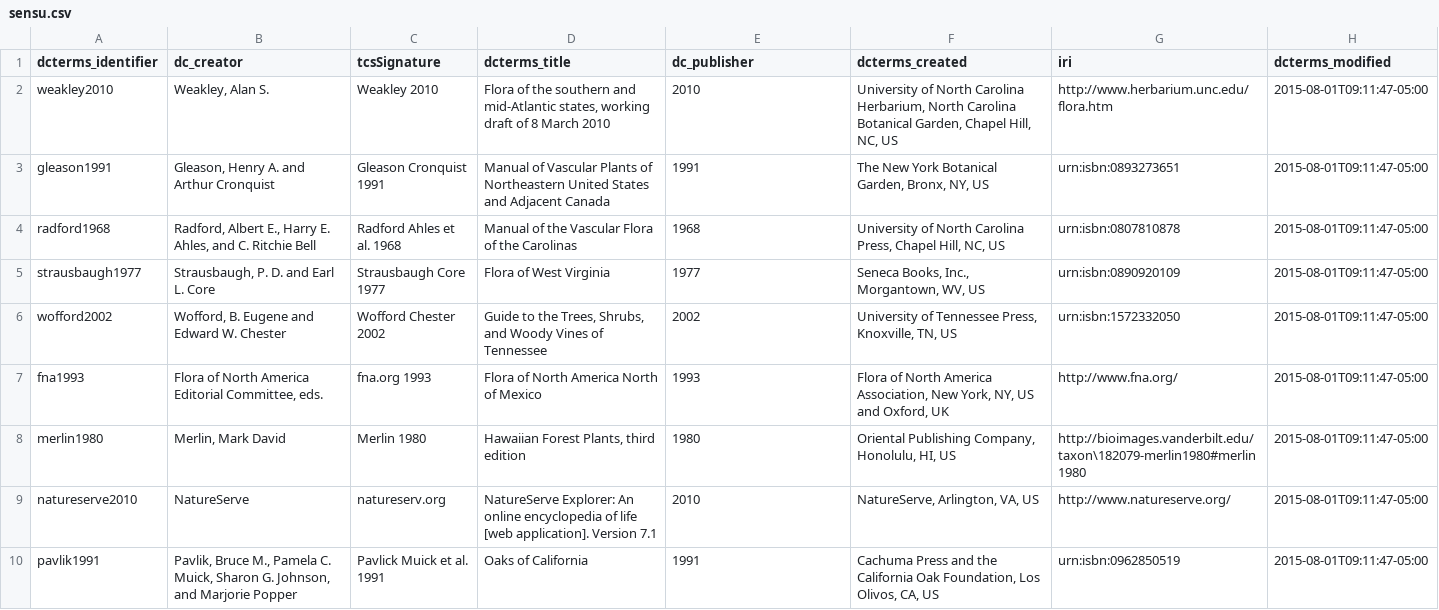
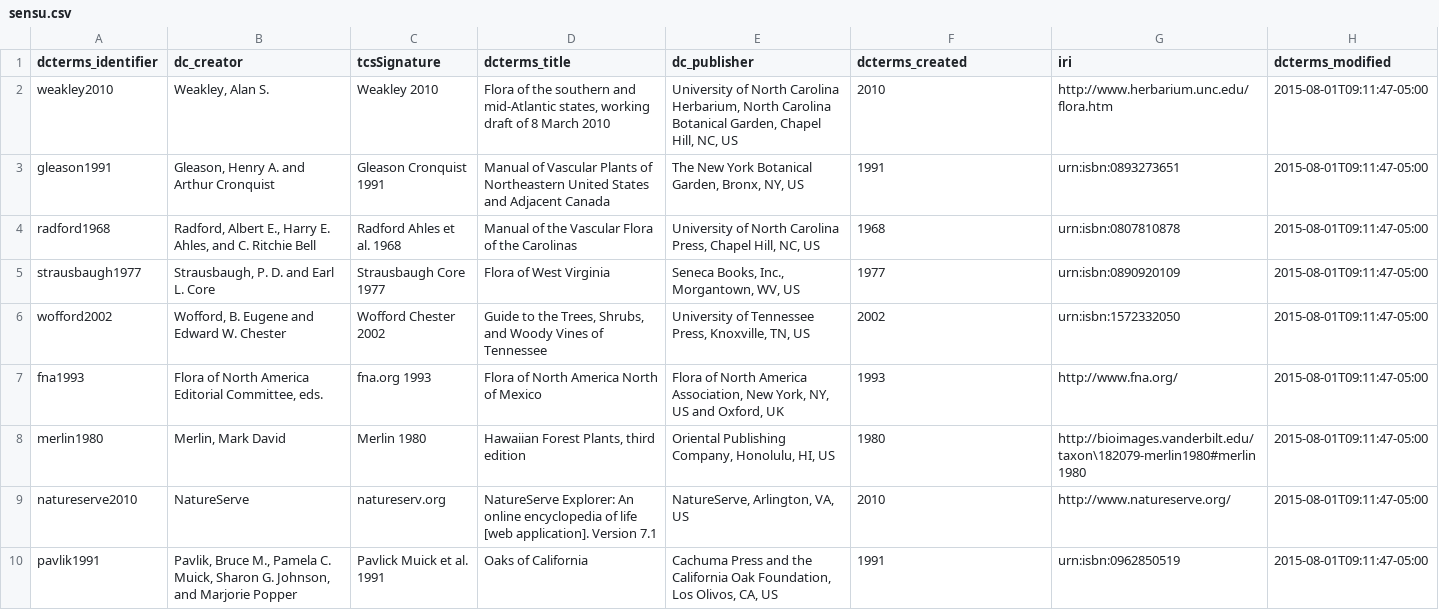
Before and after one commit to baskaufs/Bioimages, a CSV file: sensu.csv, drawn as a sheet; only a part is shown; the diff covers the shown part only.

Commit message:
repaired error in sensu.csv

```diff
--- a/sensu.csv
+++ b/sensu.csv
@@ -1,10 +1,10 @@
 dcterms_identifier|dc_creator|tcsSignature|dcterms_title|dc_publisher|dcterms_created|iri|dcterms_modified
-weakley2010|Weakley, Alan S.|Weakley 2010|Flora of the southern and mid-Atlantic states, working draft of 8 March 2010|2010|University of North Carolina Herbarium, North Carolina Botanical Garden, Chapel Hill, NC, US|http://www.herbarium.unc.edu/flora.htm|2015-08-01T09:11:47-05:00
-gleason1991|Gleason, Henry A. and Arthur Cronquist|Gleason Cronquist 1991|Manual of Vascular Plants of Northeastern United States and Adjacent Canada|1991|The New York Botanical Garden, Bronx, NY, US|urn:isbn:0893273651|2015-08-01T09:11:47-05:00
-radford1968|Radford, Albert E., Harry E. Ahles, and C. Ritchie Bell|Radford Ahles et al. 1968|Manual of the Vascular Flora of the Carolinas|1968|University of North Carolina Press, Chapel Hill, NC, US|urn:isbn:0807810878|2015-08-01T09:11:47-05:00
-strausbaugh1977|Strausbaugh, P. D. and Earl L. Core|Strausbaugh Core 1977|Flora of West Virginia|1977|Seneca Books, Inc., Morgantown, WV, US|urn:isbn:0890920109|2015-08-01T09:11:47-05:00
-wofford2002|Wofford, B. Eugene and Edward W. Chester|Wofford Chester 2002|Guide to the Trees, Shrubs, and Woody Vines of Tennessee|2002|University of Tennessee Press, Knoxville, TN, US|urn:isbn:1572332050|2015-08-01T09:11:47-05:00
-fna1993|Flora of North America Editorial Committee, eds.|fna.org 1993|Flora of North America North of Mexico|1993|Flora of North America Association, New York, NY, US and Oxford, UK|http://www.fna.org/|2015-08-01T09:11:47-05:00
-merlin1980|Merlin, Mark David|Merlin 1980|Hawaiian Forest Plants, third edition|1980|Oriental Publishing Company, Honolulu, HI, US|http://bioimages.vanderbilt.edu/taxon\182079-merlin1980#merlin1980|2015-08-01T09:11:47-05:00
-natureserve2010|NatureServe|natureserv.org|NatureServe Explorer: An online encyclopedia of life [web application]. Version 7.1|2010|NatureServe, Arlington, VA, US|http://www.natureserve.org/|2015-08-01T09:11:47-05:00
-pavlik1991|Pavlik, Bruce M., Pamela C. Muick, Sharon G. Johnson, and Marjorie Popper|Pavlick Muick et al. 1991|Oaks of California|1991|Cachuma Press and the California Oak Foundation, Los Olivos, CA, US|urn:isbn:0962850519|2015-08-01T09:11:47-05:00
+weakley2010|Weakley, Alan S.|Weakley 2010|Flora of the southern and mid-Atlantic states, working draft of 8 March 2010|University of North Carolina Herbarium, North Carolina Botanical Garden, Chapel Hill, NC, US|2010|http://www.herbarium.unc.edu/flora.htm|2015-08-01T09:11:47-05:00
+gleason1991|Gleason, Henry A. and Arthur Cronquist|Gleason Cronquist 1991|Manual of Vascular Plants of Northeastern United States and Adjacent Canada|The New York Botanical Garden, Bronx, NY, US|1991|urn:isbn:0893273651|2015-08-01T09:11:47-05:00
+radford1968|Radford, Albert E., Harry E. Ahles, and C. Ritchie Bell|Radford Ahles et al. 1968|Manual of the Vascular Flora of the Carolinas|University of North Carolina Press, Chapel Hill, NC, US|1968|urn:isbn:0807810878|2015-08-01T09:11:47-05:00
+strausbaugh1977|Strausbaugh, P. D. and Earl L. Core|Strausbaugh Core 1977|Flora of West Virginia|Seneca Books, Inc., Morgantown, WV, US|1977|urn:isbn:0890920109|2015-08-01T09:11:47-05:00
+wofford2002|Wofford, B. Eugene and Edward W. Chester|Wofford Chester 2002|Guide to the Trees, Shrubs, and Woody Vines of Tennessee|University of Tennessee Press, Knoxville, TN, US|2002|urn:isbn:1572332050|2015-08-01T09:11:47-05:00
+fna1993|Flora of North America Editorial Committee, eds.|fna.org 1993|Flora of North America North of Mexico|Flora of North America Association, New York, NY, US and Oxford, UK|1993|http://www.fna.org/|2015-08-01T09:11:47-05:00
+merlin1980|Merlin, Mark David|Merlin 1980|Hawaiian Forest Plants, third edition|Oriental Publishing Company, Honolulu, HI, US|1980|http://bioimages.vanderbilt.edu/taxon\182079-merlin1980#merlin1980|2015-08-01T09:11:47-05:00
+natureserve2010|NatureServe|natureserv.org|NatureServe Explorer: An online encyclopedia of life [web application]. Version 7.1|NatureServe, Arlington, VA, US|2010|http://www.natureserve.org/|2015-08-01T09:11:47-05:00
+pavlik1991|Pavlik, Bruce M., Pamela C. Muick, Sharon G. Johnson, and Marjorie Popper|Pavlick Muick et al. 1991|Oaks of California|Cachuma Press and the California Oak Foundation, Los Olivos, CA, US|1991|urn:isbn:0962850519|2015-08-01T09:11:47-05:00
```
Also changed, not shown: 77 edited cells elsewhere in this file.
